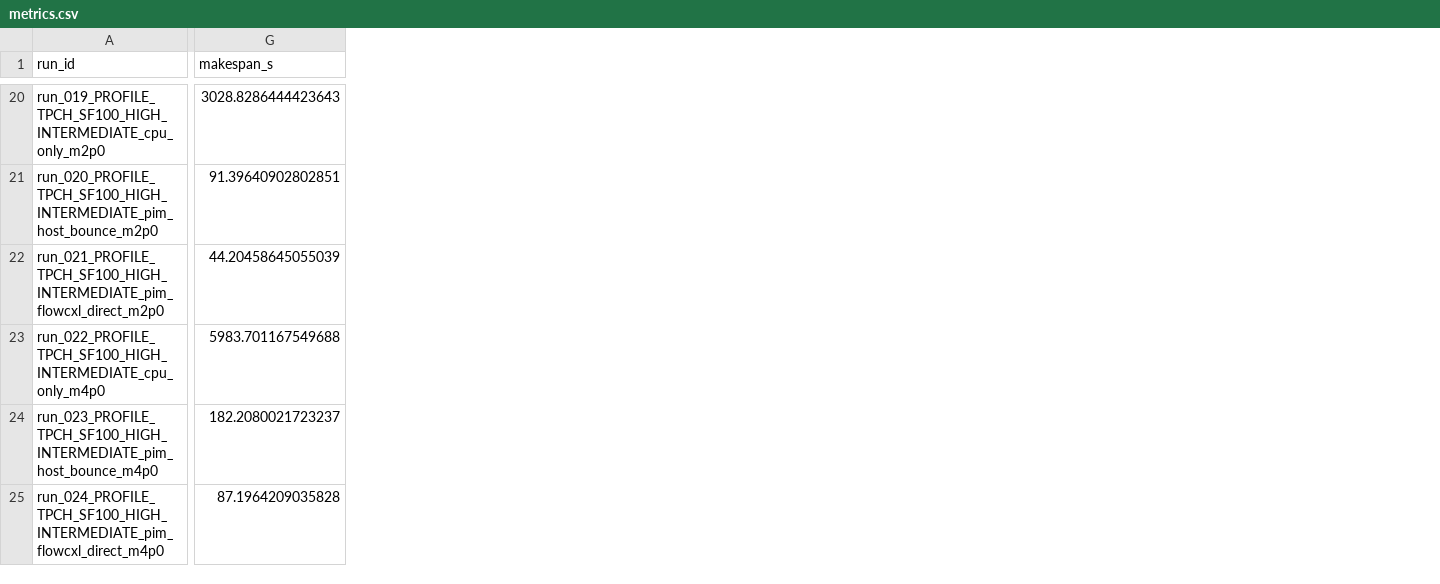
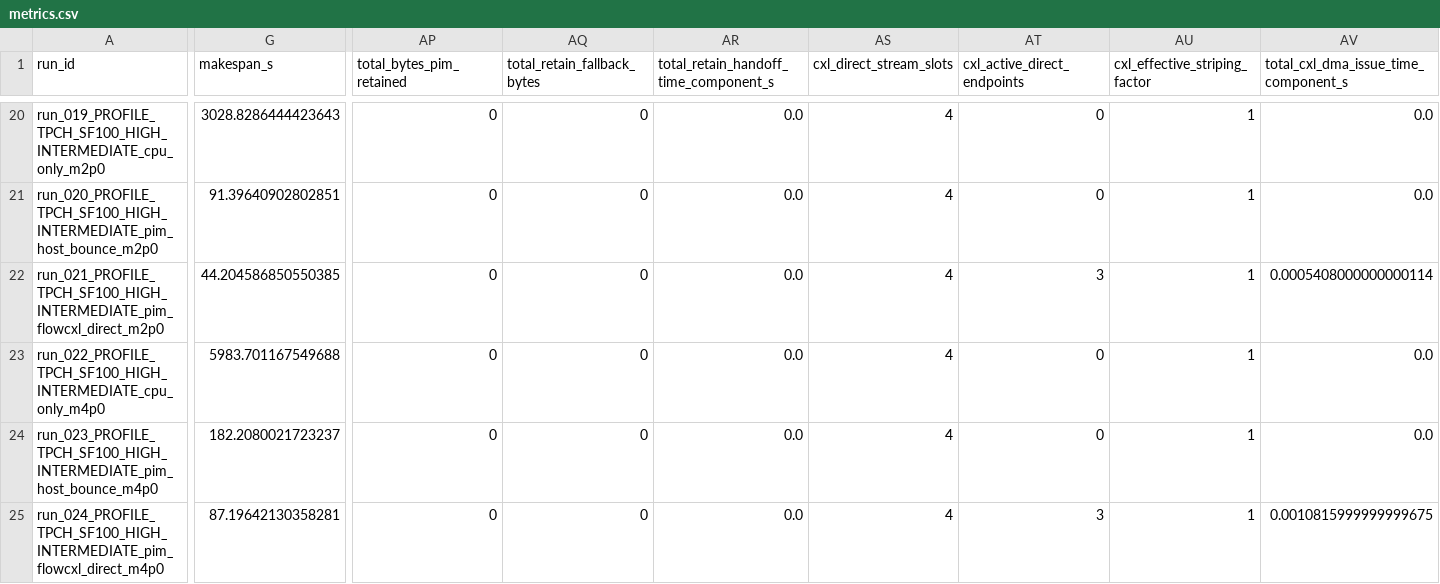
Before and after one commit to mij001/FlowCXL, a CSV file: artifacts/metrics.csv, drawn as a sheet; only a part is shown, gaps mark what is left out; the diff covers the shown part only; the diff names each change by its address in the sheet, - before the commit and + after, or states it on an @@ line.

```diff
--- a/artifacts/metrics.csv
+++ b/artifacts/metrics.csv
+column AP (total_bytes_pim_retained), rows 20-25: all 0
+column AQ (total_retain_fallback_bytes), rows 20-25: all 0
+column AR, row 1: total_retain_handoff_time_component_s; rows 20-25: all 0.0
+column AS (cxl_direct_stream_slots), rows 20-25: all 4
+column AT (cxl_active_direct_endpoints), rows 20-25: 0 | 0 | 3 | 0 | 0 | 3
+column AU (cxl_effective_striping_factor), rows 20-25: all 1
+column AV, row 1: total_cxl_dma_issue_time_component_s; rows 20-25: 0.0 | 0.0 | 0.0005408000000000114 | 0.0 | 0.0 | 0.0010815999999999675
-G22 (makespan_s): 44.20458645055039
+G22 (makespan_s): 44.204586850550385
-G25 (makespan_s): 87.1964209035828
+G25 (makespan_s): 87.19642130358281
```
Also changed, not shown: 31 edited cells elsewhere in this file, 10 other files.
